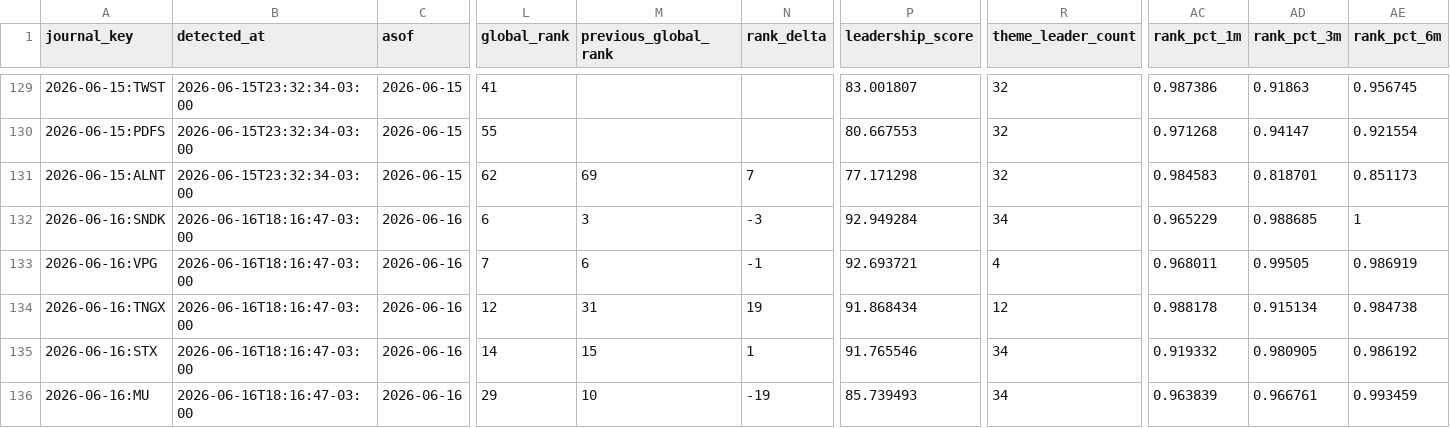
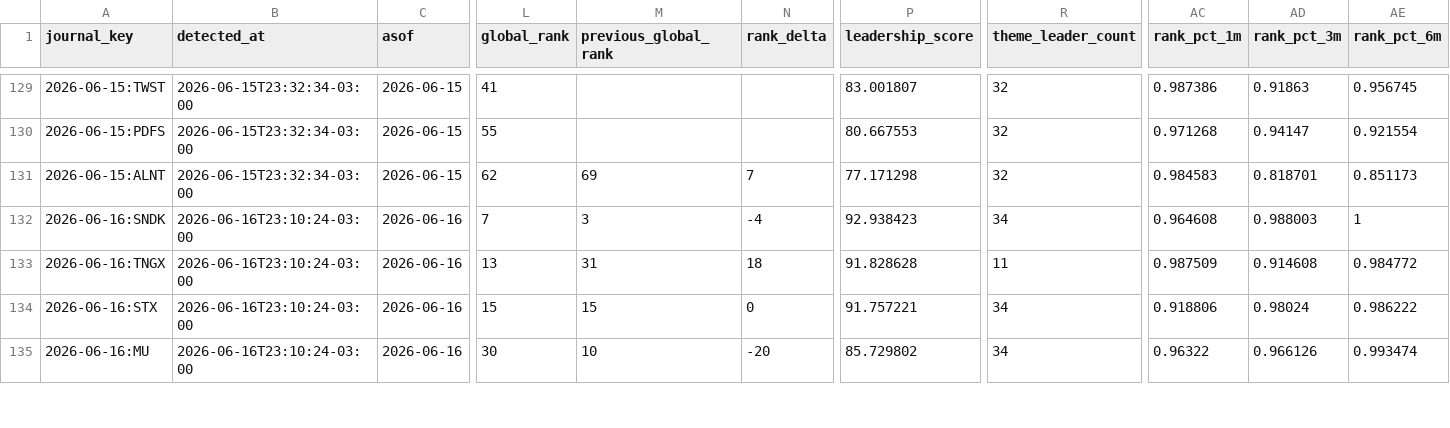
Before and after one commit to vmossini/radar-dashboard, a CSV file: signal_journal.csv, drawn as a sheet; only a part is shown, gaps mark what is left out; removed rows and columns are numbered as before the commit, all else as after; rows hold the shown columns only; the diff covers the shown part only; the diff names each change by its address in the sheet, - before the commit and + after, or states it on an @@ line.

```diff
--- a/signal_journal.csv
+++ b/signal_journal.csv
-B132 (detected_at): 2026-06-16T18:16:47-03:00
+B132 (detected_at): 2026-06-16T23:10:24-03:00
-L132 (global_rank): 6
+L132 (global_rank): 7
-N132 (rank_delta): -3
+N132 (rank_delta): -4
-P132 (leadership_score): 92.949284
+P132 (leadership_score): 92.938423
-AC132 (rank_pct_1m): 0.965229
+AC132 (rank_pct_1m): 0.964608
-AD132 (rank_pct_3m): 0.988685
+AD132 (rank_pct_3m): 0.988003
-row 133: 2026-06-16:VPG | 2026-06-16T18:16:47-03:00 | 2026-06-16 | 7 | 6 | -1 | 92.693721 | 4 | 0.968011 | 0.99505 | 0.986919
-B133:B135 (detected_at): 2026-06-16T18:16:47-03:00
+B133:B135 (detected_at): 2026-06-16T23:10:24-03:00
-L133 (global_rank): 12
+L133 (global_rank): 13
-N133 (rank_delta): 19
+N133 (rank_delta): 18
-P133 (leadership_score): 91.868434
+P133 (leadership_score): 91.828628
-R133 (theme_leader_count): 12
+R133 (theme_leader_count): 11
-AC133 (rank_pct_1m): 0.988178
+AC133 (rank_pct_1m): 0.987509
-AD133 (rank_pct_3m): 0.915134
+AD133 (rank_pct_3m): 0.914608
-AE133 (rank_pct_6m): 0.984738
+AE133 (rank_pct_6m): 0.984772
-L134 (global_rank): 14
+L134 (global_rank): 15
-N134 (rank_delta): 1
+N134 (rank_delta): 0
-P134 (leadership_score): 91.765546
+P134 (leadership_score): 91.757221
-AC134 (rank_pct_1m): 0.919332
+AC134 (rank_pct_1m): 0.918806
-AD134 (rank_pct_3m): 0.980905
+AD134 (rank_pct_3m): 0.98024
-AE134 (rank_pct_6m): 0.986192
+AE134 (rank_pct_6m): 0.986222
-L135 (global_rank): 29
+L135 (global_rank): 30
-N135 (rank_delta): -19
+N135 (rank_delta): -20
-P135 (leadership_score): 85.739493
+P135 (leadership_score): 85.729802
-AC135 (rank_pct_1m): 0.963839
+AC135 (rank_pct_1m): 0.96322
-AD135 (rank_pct_3m): 0.966761
+AD135 (rank_pct_3m): 0.966126
-AE135 (rank_pct_6m): 0.993459
+AE135 (rank_pct_6m): 0.993474
```
Also changed, not shown: 66 edited cells elsewhere in this file, latest_all_leaders.csv, latest_leaders_consolidating.csv, 3 other files.
